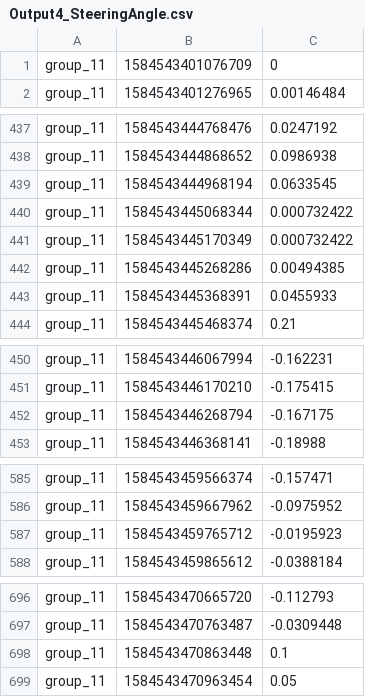
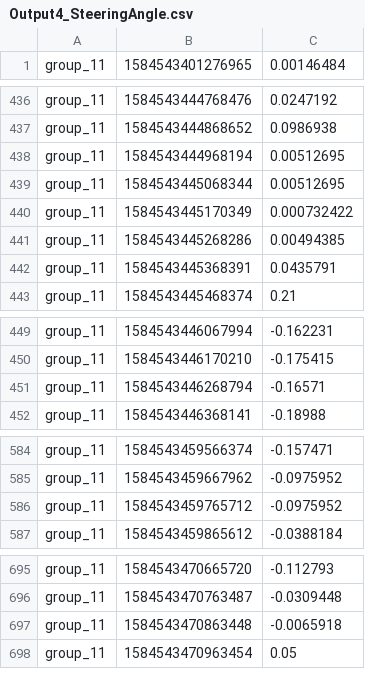
Before and after one commit to d0nate110/cyber_physical_project, a CSV file: src/algorithm_output/Output4_SteeringAngle.csv, drawn as a sheet; only a part is shown, gaps mark what is left out; the diff covers the shown part only.

```diff
--- a/src/algorithm_output/Output4_SteeringAngle.csv
+++ b/src/algorithm_output/Output4_SteeringAngle.csv
@@ -1,2 +1 @@
-group_11;1584543401076709;0
 group_11;1584543401276965;0.00146484
@@ -438,7 +437,7 @@ group_11;1584543444768476;0.0247192
 group_11;1584543444868652;0.0986938
-group_11;1584543444968194;0.0633545
-group_11;1584543445068344;0.000732422
+group_11;1584543444968194;0.00512695
+group_11;1584543445068344;0.00512695
 group_11;1584543445170349;0.000732422
 group_11;1584543445268286;0.00494385
-group_11;1584543445368391;0.0455933
+group_11;1584543445368391;0.0435791
 group_11;1584543445468374;0.21
@@ -451,3 +450,3 @@ group_11;1584543446067994;-0.162231
 group_11;1584543446170210;-0.175415
-group_11;1584543446268794;-0.167175
+group_11;1584543446268794;-0.16571
 group_11;1584543446368141;-0.18988
@@ -586,3 +585,3 @@ group_11;1584543459566374;-0.157471
 group_11;1584543459667962;-0.0975952
-group_11;1584543459765712;-0.0195923
+group_11;1584543459765712;-0.0975952
 group_11;1584543459865612;-0.0388184
@@ -697,3 +696,3 @@ group_11;1584543470665720;-0.112793
 group_11;1584543470763487;-0.0309448
-group_11;1584543470863448;0.1
+group_11;1584543470863448;-0.0065918
 group_11;1584543470963454;0.05
```
Also changed, not shown: 55 added rows and 3 edited cells elsewhere in this file, src/algorithm_output/Output1_SteeringAngle.csv, src/algorithm_output/Output2_SteeringAngle.csv, 7 other files.
